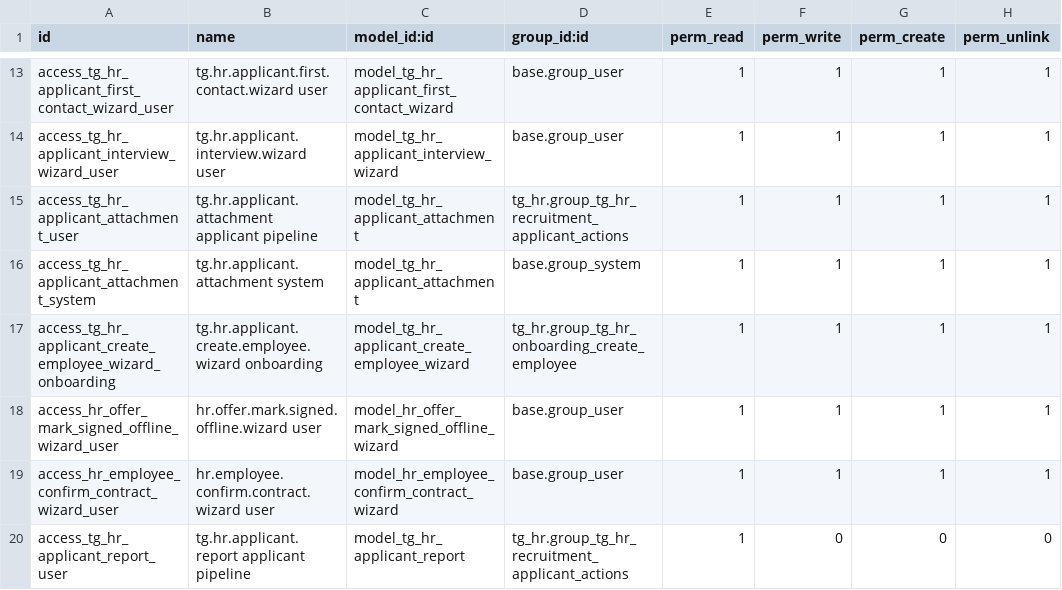
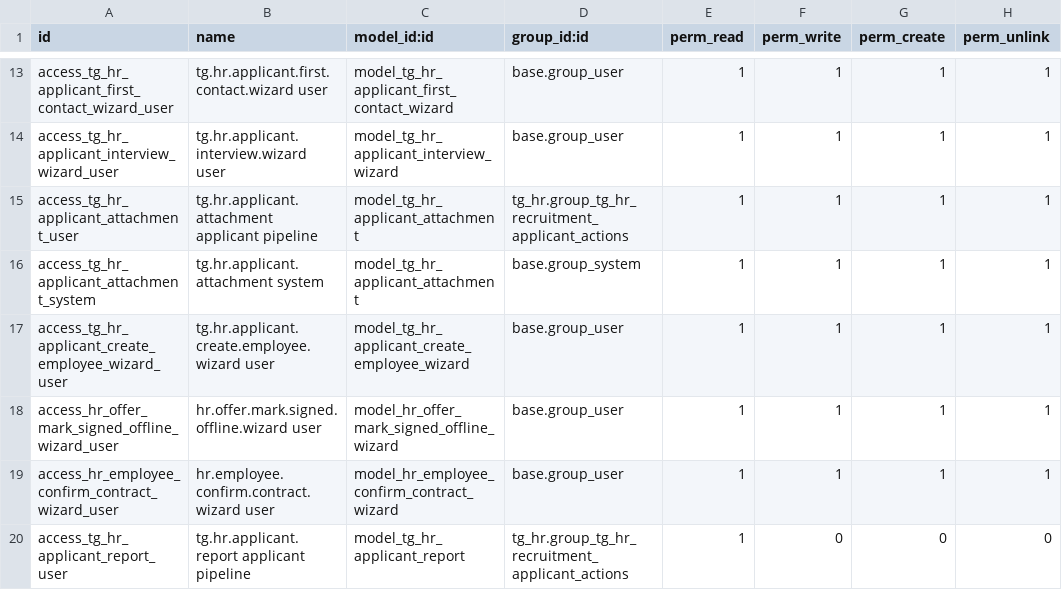
Before and after one commit to Zebist/tiger_odoo19, a CSV file: custom_addons/tg_hr/security/ir.model.access.csv, drawn as a sheet; only a part is shown, gaps mark what is left out.

```diff
--- a/custom_addons/tg_hr/security/ir.model.access.csv
+++ b/custom_addons/tg_hr/security/ir.model.access.csv
@@ -16,3 +16,3 @@ access_tg_hr_applicant_attachment_user,tg.hr.applicant.attachment applicant pipe
 access_tg_hr_applicant_attachment_system,tg.hr.applicant.attachment system,model_tg_hr_applicant_attachment,base.group_system,1,1,1,1
-access_tg_hr_applicant_create_employee_wizard_onboarding,tg.hr.applicant.create.employee.wizard onboarding,model_tg_hr_applicant_create_employee_wizard,tg_hr.group_tg_hr_onboarding_create_employee,1,1,1,1
+access_tg_hr_applicant_create_employee_wizard_user,tg.hr.applicant.create.employee.wizard user,model_tg_hr_applicant_create_employee_wizard,base.group_user,1,1,1,1
 access_hr_offer_mark_signed_offline_wizard_user,hr.offer.mark.signed.offline.wizard user,model_hr_offer_mark_signed_offline_wizard,base.group_user,1,1,1,1
```
Also changed, not shown: 7 other files.
